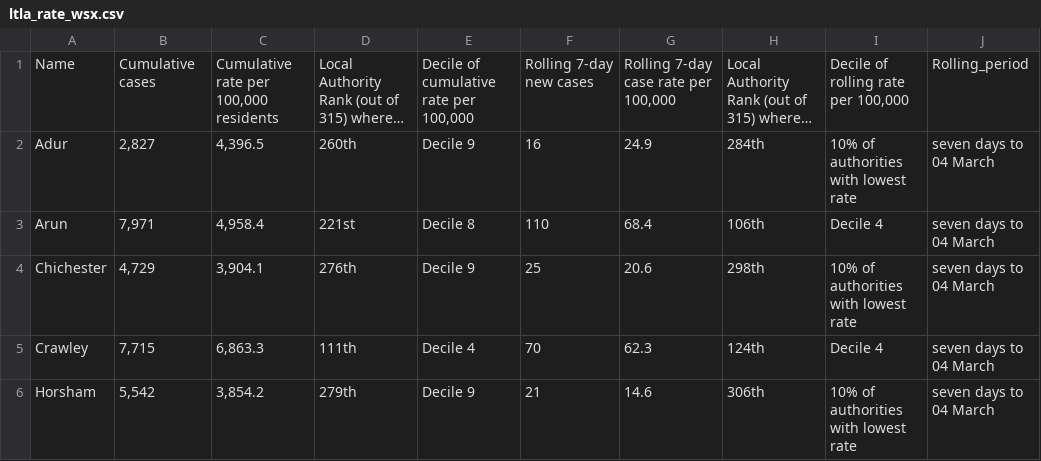
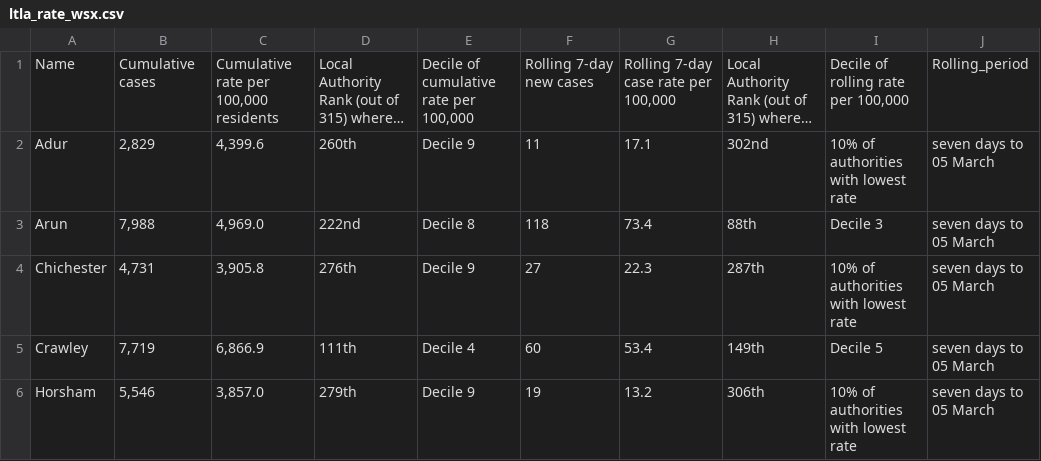
Before and after one commit to psychty/wsx_covid_datapack_public, a CSV file: Outputs/ltla_rate_wsx.csv, drawn as a sheet; only a part is shown; long unchanged cells end in …; the diff covers the shown part only; the diff names each change by its address in the sheet, - before the commit and + after, or states it on an @@ line.

Commit message:
Update March 10

```diff
--- a/Outputs/ltla_rate_wsx.csv
+++ b/Outputs/ltla_rate_wsx.csv
-B2: 2,827
+B2: 2,829
-C2: 4,396.5
+C2: 4,399.6
-F2: 16
+F2: 11
-G2: 24.9
+G2: 17.1
-H2: 284th
+H2: 302nd
-J2:J6: seven days to 04 March
+J2:J6: seven days to 05 March
-B3: 7,971
+B3: 7,988
-C3: 4,958.4
+C3: 4,969.0
-D3: 221st
+D3: 222nd
-F3: 110
+F3: 118
-G3: 68.4
+G3: 73.4
-H3: 106th
+H3: 88th
-I3: Decile 4
+I3: Decile 3
-B4: 4,729
+B4: 4,731
-C4: 3,904.1
+C4: 3,905.8
-F4: 25
+F4: 27
-G4: 20.6
+G4: 22.3
-H4: 298th
+H4: 287th
-B5: 7,715
+B5: 7,719
-C5: 6,863.3
+C5: 6,866.9
-F5: 70
+F5: 60
-G5: 62.3
+G5: 53.4
-H5: 124th
+H5: 149th
-I5: Decile 4
+I5: Decile 5
-B6: 5,542
+B6: 5,546
-C6: 3,854.2
+C6: 3,857.0
-F6: 21
+F6: 19
-G6: 14.6
+G6: 13.2
```
Also changed, not shown: 18 edited cells elsewhere in this file, Outputs/utla_rate_wsx.csv, 49 other files.
